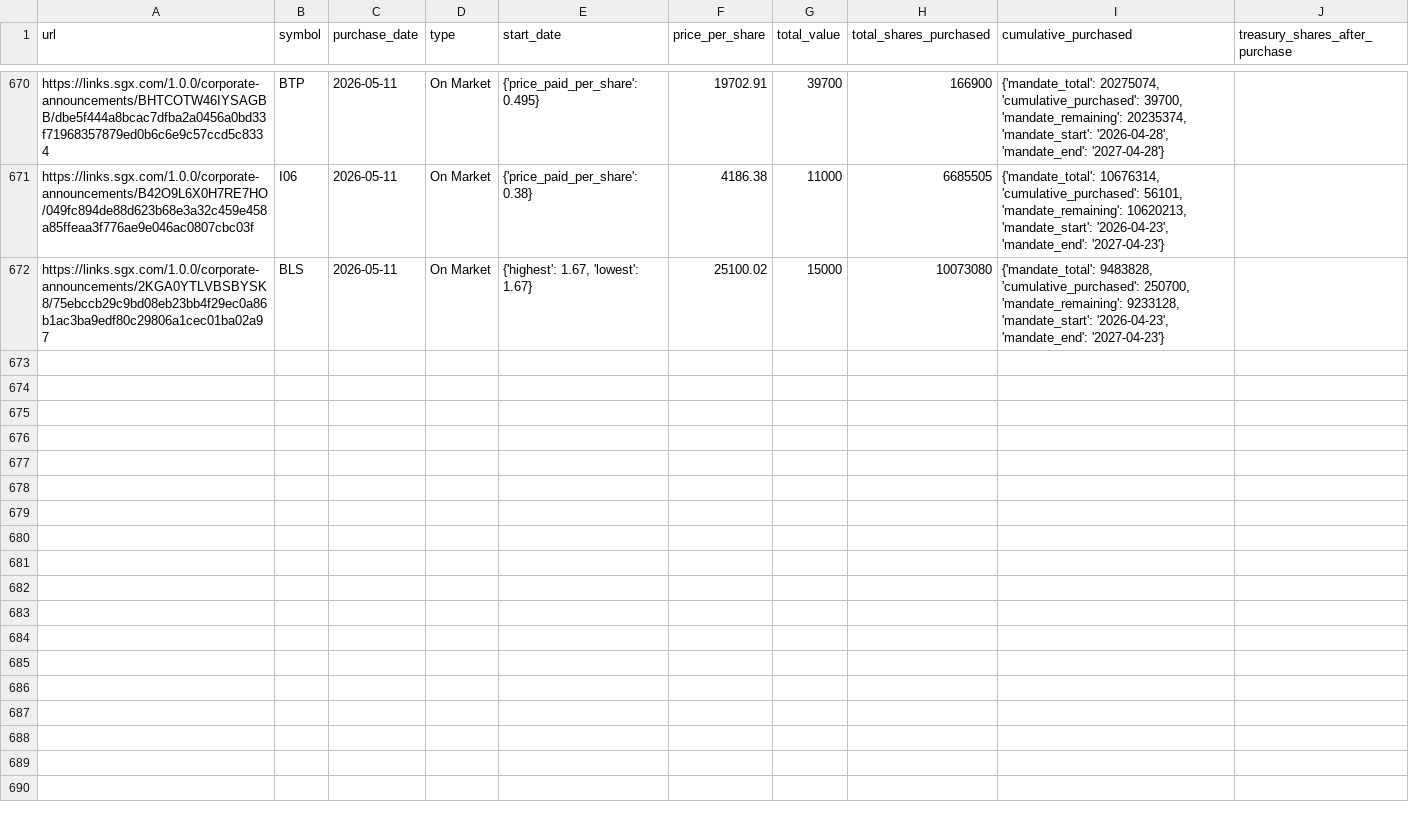
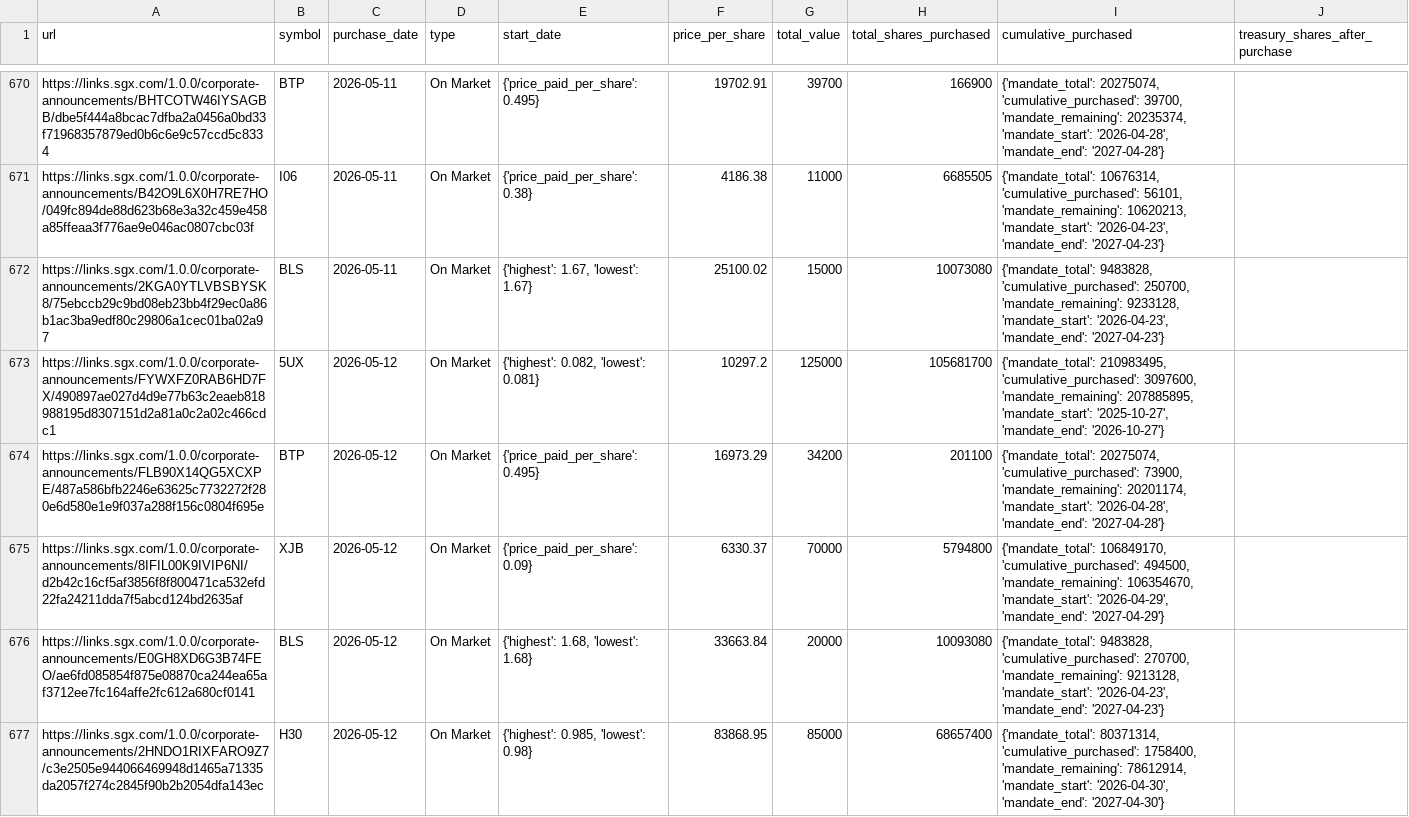
Before and after one commit to supertypeai/sgx_buyback_pipeline, a CSV file: data/scraper_output/sgx_buyback/sgx_buybacks_not_top_70.csv, drawn as a sheet; only a part is shown, gaps mark what is left out.

```diff
--- a/data/scraper_output/sgx_buyback/sgx_buybacks_not_top_70.csv
+++ b/data/scraper_output/sgx_buyback/sgx_buybacks_not_top_70.csv
@@ -672 +672,6 @@ https://links.sgx.com/1.0.0/corporate-announcements/B42O9L6X0H7RE7HO/049fc894de8
 https://links.sgx.com/1.0.0/corporate-announcements/2KGA0YTLVBSBYSK8/75ebccb29c9bd08eb23bb4f29ec0a86b1ac3ba9edf80c29806a1cec01ba02a97,BLS,2026-05-11,On Market,"{'highest': 1.67, 'lowest': 1.67}",25100.02,15000,10073080,"{'mandate_total': 9483828, 'cumulative_purchased': 250700, 'mandate_remaining': 9233128, 'mandate_start': '2026-04-23', 'mandate_end': '2027-04-23'}"
+https://links.sgx.com/1.0.0/corporate-announcements/FYWXFZ0RAB6HD7FX/490897ae027d4d9e77b63c2eaeb818988195d8307151d2a81a0c2a02c466cdc1,5UX,2026-05-12,On Market,"{'highest': 0.082, 'lowest': 0.081}",10297.2,125000,105681700,"{'mandate_total': 210983495, 'cumulative_purchased': 3097600, 'mandate_remaining': 207885895, 'mandate_start': '2025-10-27', 'mandate_end': '2026-10-27'}"
+https://links.sgx.com/1.0.0/corporate-announcements/FLB90X14QG5XCXPE/487a586bfb2246e63625c7732272f280e6d580e1e9f037a288f156c0804f695e,BTP,2026-05-12,On Market,{'price_paid_per_share': 0.495},16973.29,34200,201100,"{'mandate_total': 20275074, 'cumulative_purchased': 73900, 'mandate_remaining': 20201174, 'mandate_start': '2026-04-28', 'mandate_end': '2027-04-28'}"
+https://links.sgx.com/1.0.0/corporate-announcements/8IFIL00K9IVIP6NI/d2b42c16cf5af3856f8f800471ca532efd22fa24211dda7f5abcd124bd2635af,XJB,2026-05-12,On Market,{'price_paid_per_share': 0.09},6330.37,70000,5794800,"{'mandate_total': 106849170, 'cumulative_purchased': 494500, 'mandate_remaining': 106354670, 'mandate_start': '2026-04-29', 'mandate_end': '2027-04-29'}"
+https://links.sgx.com/1.0.0/corporate-announcements/E0GH8XD6G3B74FEO/ae6fd085854f875e08870ca244ea65af3712ee7fc164affe2fc612a680cf0141,BLS,2026-05-12,On Market,"{'highest': 1.68, 'lowest': 1.68}",33663.84,20000,10093080,"{'mandate_total': 9483828, 'cumulative_purchased': 270700, 'mandate_remaining': 9213128, 'mandate_start': '2026-04-23', 'mandate_end': '2027-04-23'}"
+https://links.sgx.com/1.0.0/corporate-announcements/2HNDO1RIXFARO9Z7/c3e2505e944066469948d1465a71335da2057f274c2845f90b2b2054dfa143ec,H30,2026-05-12,On Market,"{'highest': 0.985, 'lowest': 0.98}",83868.95,85000,68657400,"{'mandate_total': 80371314, 'cumulative_purchased': 1758400, 'mandate_remaining': 78612914, 'mandate_start': '2026-04-30', 'mandate_end': '2027-04-30'}"
```
Also changed, not shown: 2 other files.
